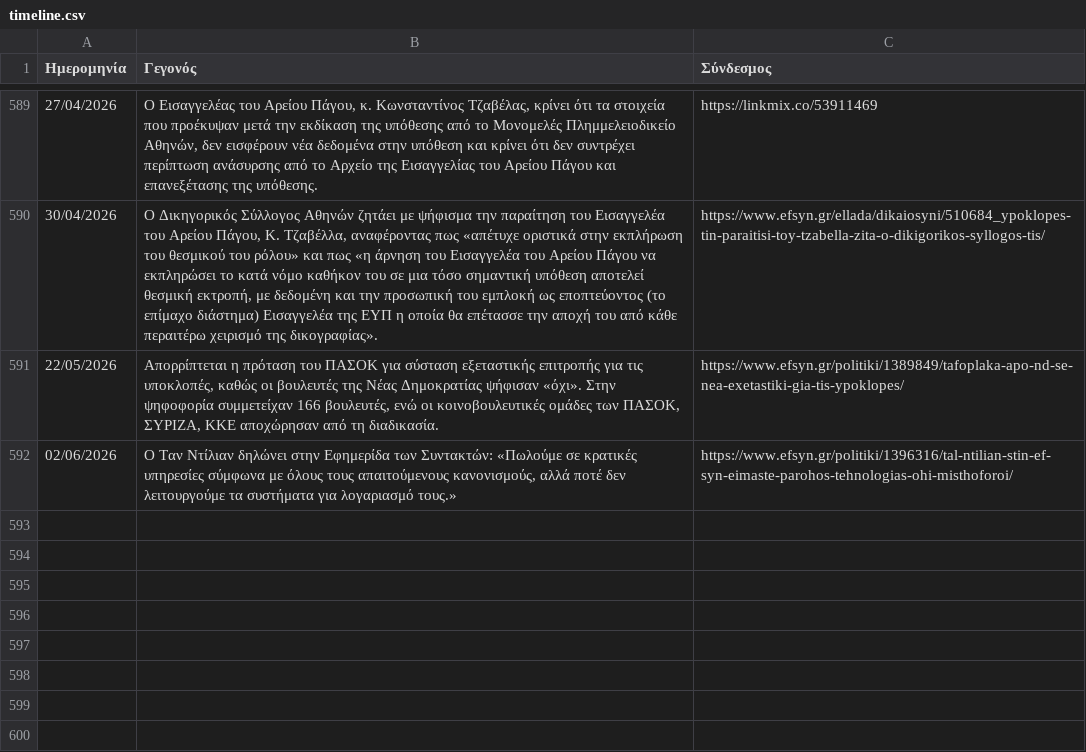
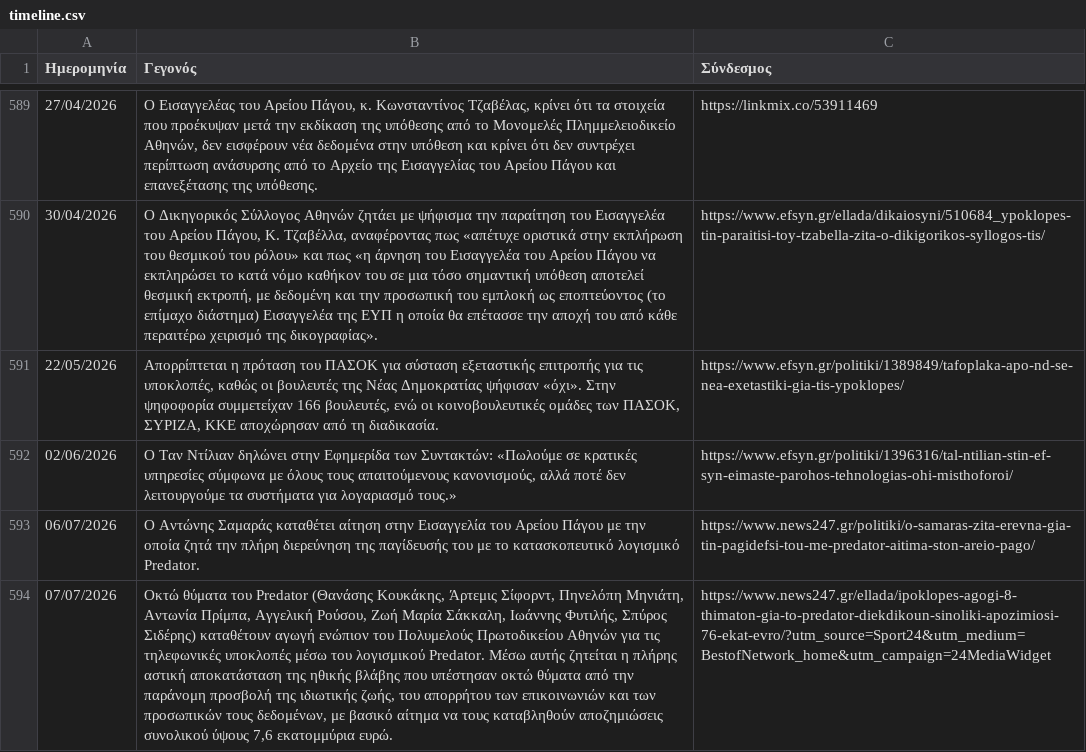
Before and after one commit to predatorgate/predatorgate.github.io, a CSV file: data/gr/timeline.csv, drawn as a sheet; only a part is shown, gaps mark what is left out; the diff names each change by its address in the sheet, - before the commit and + after, or states it on an @@ line.

```diff
--- a/data/gr/timeline.csv
+++ b/data/gr/timeline.csv
+row 593: 06/07/2026 | Ο Αντώνης Σαμαράς καταθέτει αίτηση στην Εισαγγελία του Αρείου Πάγου με την οποία ζητά την πλήρη διερεύνηση της παγίδευσής του με το κατασκοπευτικό λογισμικό Predator. | https://www.news247.gr/politiki/o-samaras-zita-erevna-gia-tin-pagidefsi-tou-me-predator-aitima-ston-areio-pago/
+row 594: 07/07/2026 | Οκτώ θύματα του Predator (Θανάσης Κουκάκης, Άρτεμις Σίφορντ, Πηνελόπη Μηνιάτη, Αντωνία Πρίμπα, Αγγελική Ρούσου, Ζωή Μαρία Σάκκαλη, Ιωάννης Φυτιλής, Σπύρος Σιδέρης) καταθέτουν αγωγή ενώπιον του Πολυμελούς Πρωτοδικείου Αθηνών για τις τηλεφωνικές υποκλοπές μέσω του λογισμικού Predator. Μέσω αυτής ζητείται η πλήρης αστική αποκατάσταση της ηθικής βλάβης που υπέστησαν οκτώ θύματα από την παράνομη προσβολή της ιδιωτικής ζωής, του απορρήτου των επικοινωνιών και των προσωπικών τους δεδομένων, με βασικό αίτημα να τους καταβληθούν αποζημιώσεις συνολικού ύψους 7,6 εκατομμύρια ευρώ. | https://www.news247.gr/ellada/ipoklopes-agogi-8-thimaton-gia-to-predator-diekdikoun-sinoliki-apozimiosi-76-ekat-evro/?utm_source=Sport24&utm_medium=BestofNetwork_home&utm_campaign=24MediaWidget
```
Also changed, not shown: data/en/timeline.csv, 1 other file.
